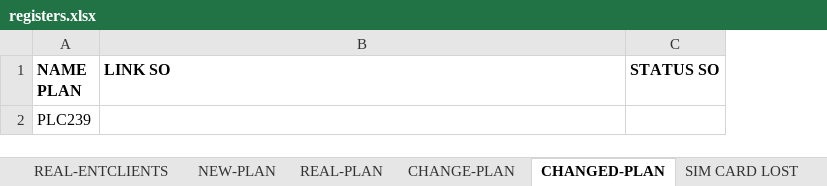
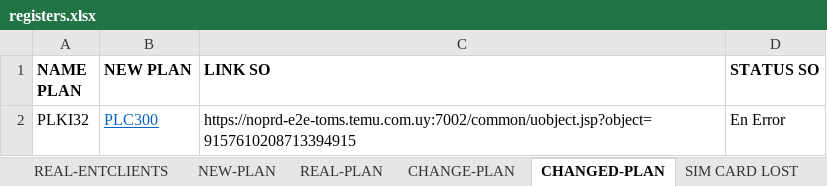
Before and after one commit to seba53b4/Automatizaci-nTFNU, an Excel workbook: MyFirstTest/registers.xlsx, sheet CHANGED-PLAN, drawn as a sheet; values as stored, in another font and other column widths than the file's, no borders; removed rows and columns are numbered as before the commit, all else as after; the diff names each change by its address in the sheet, - before the commit and + after, or states it on an @@ line.

Commit message:
Version 1.1
Cambios plan y Ejecucion Multiple.
Version 1.1 terminada

```diff
--- a/MyFirstTest/registers.xlsx (sheet CHANGED-PLAN)
+++ b/MyFirstTest/registers.xlsx (sheet CHANGED-PLAN)
+column B (NEW PLAN), empty
-row 2: PLC239
+row 2: PLKI32 | PLC300 | https://noprd-e2e-toms.temu.com.uy:7002/common/uobject.jsp?object=9157610208713394915 | En Error
```
Also changed, not shown: sheet POTENTIAL-ENTCLIENTS, sheet REAL-ENTCLIENTS, sheet CHANGE-PLAN, sheet RECHARGE LINE, 7 other files.
